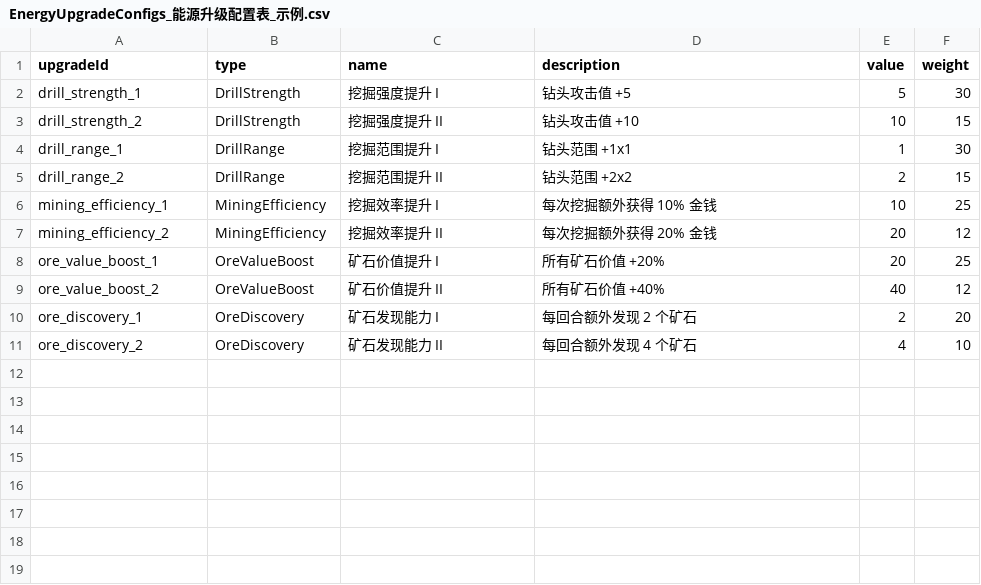
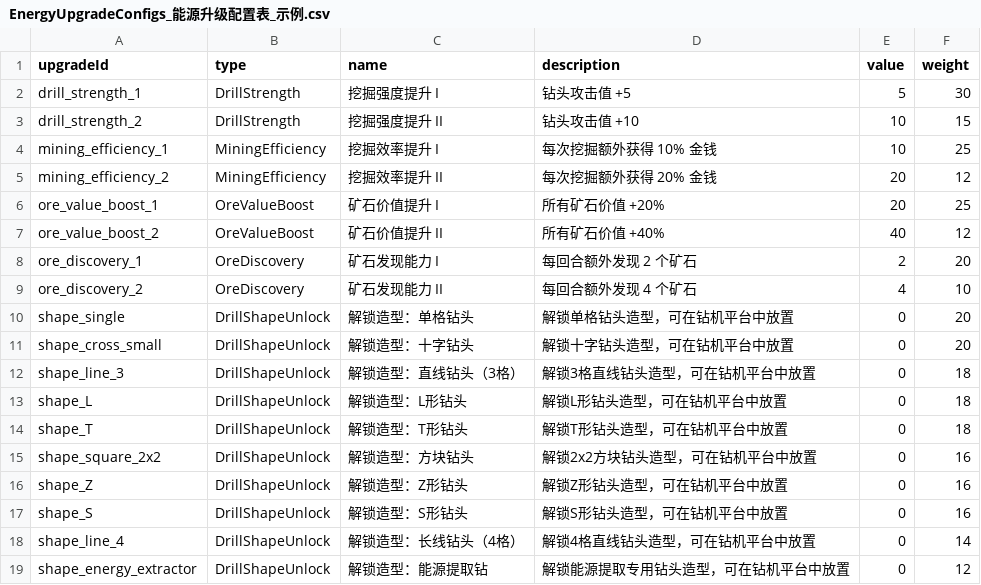
Before and after one commit to NeoYi2023/DoomsdaySSW4, a CSV file: DoomsdaySSW4/Assets/ExcelConfigs/EnergyUpgradeConfigs_能源升级配置表_示例.csv, drawn as a sheet; removed rows and columns are numbered as before the commit, all else as after; the diff names each change by its address in the sheet, - before the commit and + after, or states it on an @@ line.

```diff
--- a/DoomsdaySSW4/Assets/ExcelConfigs/EnergyUpgradeConfigs_能源升级配置表_示例.csv
+++ b/DoomsdaySSW4/Assets/ExcelConfigs/EnergyUpgradeConfigs_能源升级配置表_示例.csv
-row 4: drill_range_1 | DrillRange | 挖掘范围提升 I | 钻头范围 +1x1 | 1 | 30
-row 5: drill_range_2 | DrillRange | 挖掘范围提升 II | 钻头范围 +2x2 | 2 | 15
+row 10: shape_single | DrillShapeUnlock | 解锁造型：单格钻头 | 解锁单格钻头造型，可在钻机平台中放置 | 0 | 20
+row 11: shape_cross_small | DrillShapeUnlock | 解锁造型：十字钻头 | 解锁十字钻头造型，可在钻机平台中放置 | 0 | 20
+row 12: shape_line_3 | DrillShapeUnlock | 解锁造型：直线钻头（3格） | 解锁3格直线钻头造型，可在钻机平台中放置 | 0 | 18
+row 13: shape_L | DrillShapeUnlock | 解锁造型：L形钻头 | 解锁L形钻头造型，可在钻机平台中放置 | 0 | 18
+row 14: shape_T | DrillShapeUnlock | 解锁造型：T形钻头 | 解锁T形钻头造型，可在钻机平台中放置 | 0 | 18
+row 15: shape_square_2x2 | DrillShapeUnlock | 解锁造型：方块钻头 | 解锁2x2方块钻头造型，可在钻机平台中放置 | 0 | 16
+row 16: shape_Z | DrillShapeUnlock | 解锁造型：Z形钻头 | 解锁Z形钻头造型，可在钻机平台中放置 | 0 | 16
+row 17: shape_S | DrillShapeUnlock | 解锁造型：S形钻头 | 解锁S形钻头造型，可在钻机平台中放置 | 0 | 16
+row 18: shape_line_4 | DrillShapeUnlock | 解锁造型：长线钻头（4格） | 解锁4格直线钻头造型，可在钻机平台中放置 | 0 | 14
+row 19: shape_energy_extractor | DrillShapeUnlock | 解锁造型：能源提取钻 | 解锁能源提取专用钻头造型，可在钻机平台中放置 | 0 | 12
```
Also changed, not shown: DoomsdaySSW4/Assets/ExcelConfigs/DrillShapeConfigs_钻头造型配置表_示例.csv, 24 other files.
